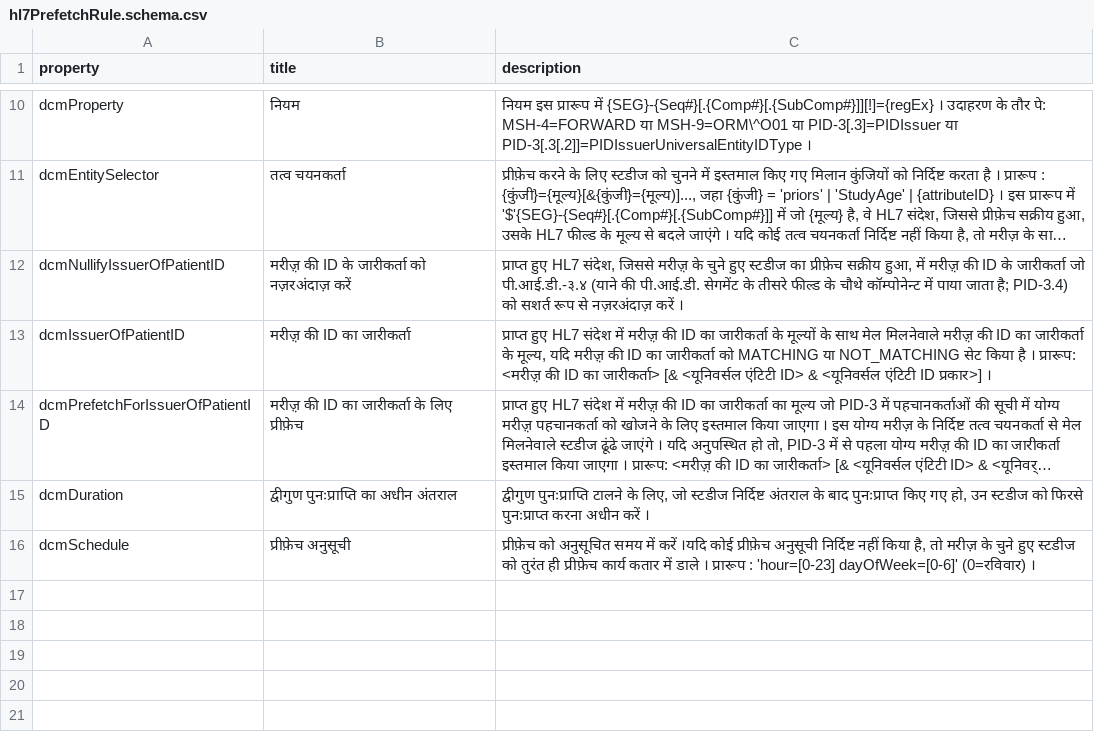
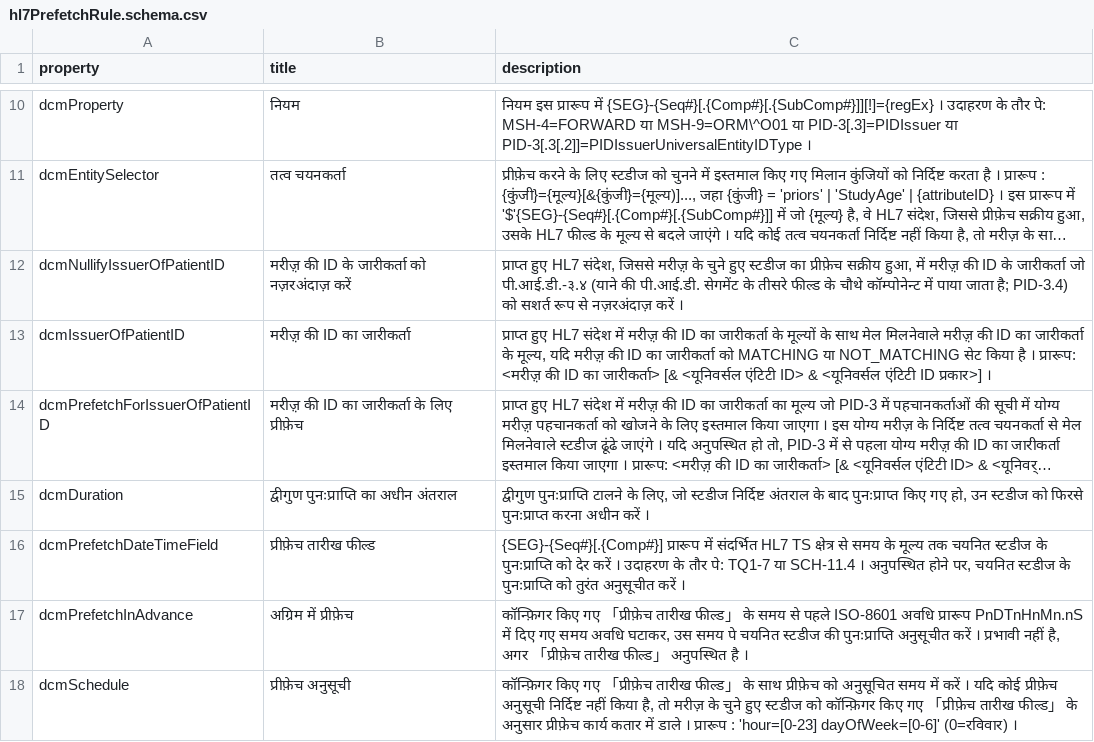
Before and after one commit to dcm4che/dcm4chee-arc-lang, a CSV file: src/csv/hi/hl7PrefetchRule.schema.csv, drawn as a sheet; only a part is shown, gaps mark what is left out; long unchanged cells end in ….

Commit message:
Update description of hl7PrefetchRule.dcmSchedule #45
Add dcmPrefetchDateTimeField and dcmPrefetchInAdvance to hl7PrefetchRule.schema #44

```diff
--- a/src/csv/hi/hl7PrefetchRule.schema.csv
+++ b/src/csv/hi/hl7PrefetchRule.schema.csv
@@ -15,2 +15,4 @@
 "dcmDuration","द्वीगुण पुनःप्राप्ति का अधीन अंतराल","द्वीगुण पुनःप्राप्ति टालने के लिए, जो स्टडीज निर्दिष्ट अंतराल के बाद पुनःप्राप्त किए गए हो, उन स्टडीज को फिरसे पुनःप्राप्त करना अधीन करें ।"
-"dcmSchedule","प्रीफ़ेच अनुसूची","प्रीफ़ेच को अनुसूचित समय में करें ।यदि कोई प्रीफ़ेच अनुसूची निर्दिष्ट नहीं किया है, तो मरीज़ के चुने हुए स्टडीज को तुरंत ही प्रीफ़ेच कार्य कतार में डाले । प्रारूप : 'hour=[0-23] dayOfWeek=[0-6]' (0=रविवार) ।"
+"dcmPrefetchDateTimeField","प्रीफ़ेच तारीख फील्ड","{SEG}-{Seq#}[.{Comp#}] प्रारूप में संदर्भित HL7 TS क्षेत्र से समय के मूल्य तक चयनित स्टडीज के पुनःप्राप्ति को देर करें । उदाहरण के तौर पे: TQ1-7 या SCH-11.4 । अनुपस्थित होने पर, चयनित स्टडीज के पुनःप्राप्ति को तुरंत अनुसूचीत करें ।"
+"dcmPrefetchInAdvance","अग्रिम में प्रीफ़ेच","कॉन्फ़िगर किए गए 「प्रीफ़ेच तारीख फील्ड」 के समय से पहले ISO-8601 अवधि प्रारूप PnDTnHnMn.nS में दिए गए समय अवधि घटाकर, उस समय पे चयनित स्टडीज की पुनःप्राप्ति अनुसूचीत करें । प्रभावी नहीं है, अगर 「प्रीफ़ेच तारीख फील्ड」 अनुपस्थित है ।"
+"dcmSchedule","प्रीफ़ेच अनुसूची","कॉन्फ़िगर किए गए 「प्रीफ़ेच तारीख फील्ड」 के साथ प्रीफ़ेच को अनुसूचित समय में करें । यदि कोई प्रीफ़ेच अनुसूची निर्दिष्ट नहीं किया है, तो मरीज़ के चुने हुए स्टडीज को कॉन्फ़िगर किए गए 「प्रीफ़ेच तारीख फील्ड」 के अनुसार प्रीफ़ेच कार्य कतार में डाले । प्रारूप : 'hour=[0-23] dayOfWeek=[0-6]' (0=रविवार) ।"
```
Also changed, not shown: src/csv/it/hl7PrefetchRule.schema.csv, src/csv/ja/hl7PrefetchRule.schema.csv, 5 other files.
